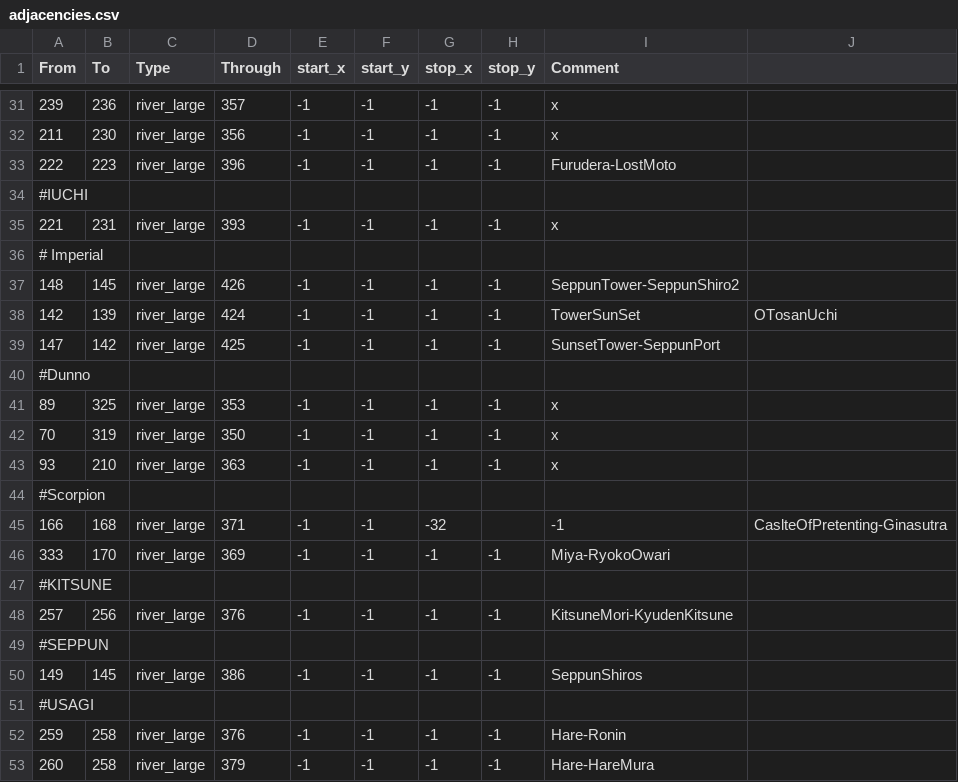
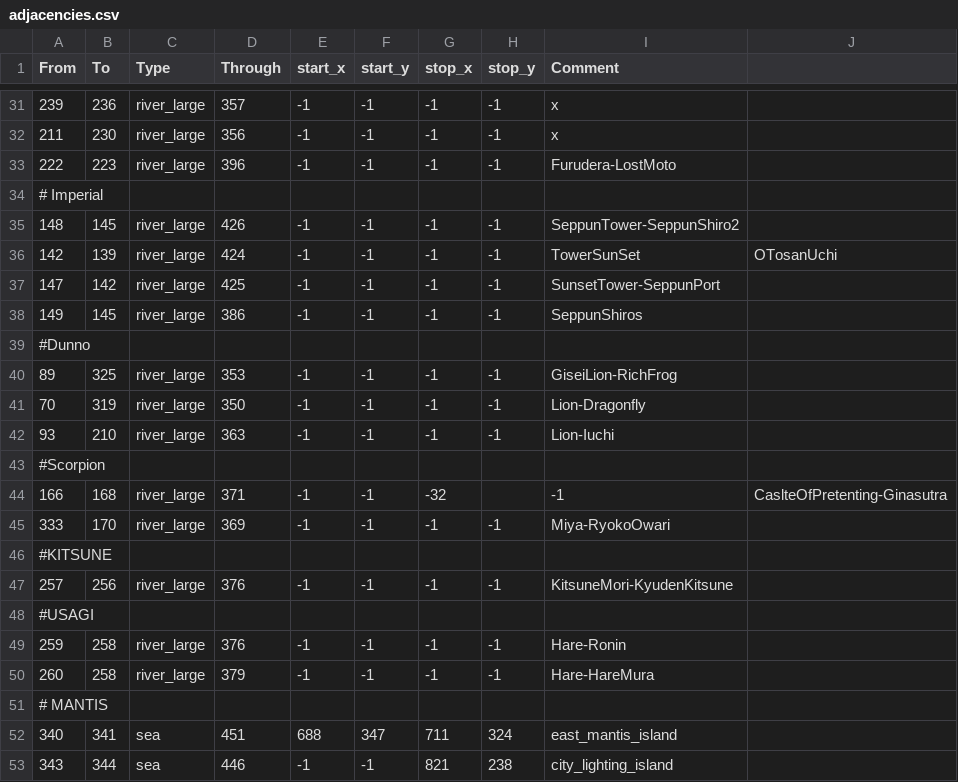
Before and after one commit to DrDadolle/EmeraldEmpire-CK3-Mod, a CSV file: RokuganWIP/map_data/adjacencies.csv, drawn as a sheet; only a part is shown, gaps mark what is left out; the shorter side is filled out with more unchanged rows.

Commit message:
updating heightmap & rivers

```diff
--- a/RokuganWIP/map_data/adjacencies.csv
+++ b/RokuganWIP/map_data/adjacencies.csv
@@ -33,4 +33,2 @@ From;To;Type;Through;start_x;start_y;stop_x;stop_y;Comment
 222;223;river_large;396;-1;-1;-1;-1;Furudera-LostMoto
-#IUCHI
-221;231;river_large;393;-1;-1;-1;-1;x
 # Imperial
@@ -39,6 +37,7 @@ From;To;Type;Through;start_x;start_y;stop_x;stop_y;Comment
 147;142;river_large;425;-1;-1;-1;-1;SunsetTower-SeppunPort
+149;145;river_large;386;-1;-1;-1;-1;SeppunShiros
 #Dunno
-89;325;river_large;353;-1;-1;-1;-1;x
-70;319;river_large;350;-1;-1;-1;-1;x
-93;210;river_large;363;-1;-1;-1;-1;x
+89;325;river_large;353;-1;-1;-1;-1;GiseiLion-RichFrog
+70;319;river_large;350;-1;-1;-1;-1;Lion-Dragonfly
+93;210;river_large;363;-1;-1;-1;-1;Lion-Iuchi
 #Scorpion
@@ -48,4 +47,2 @@ From;To;Type;Through;start_x;start_y;stop_x;stop_y;Comment
 257;256;river_large;376;-1;-1;-1;-1;KitsuneMori-KyudenKitsune
-#SEPPUN
-149;145;river_large;386;-1;-1;-1;-1;SeppunShiros
 #USAGI
```
Also changed, not shown: 7 other files.
